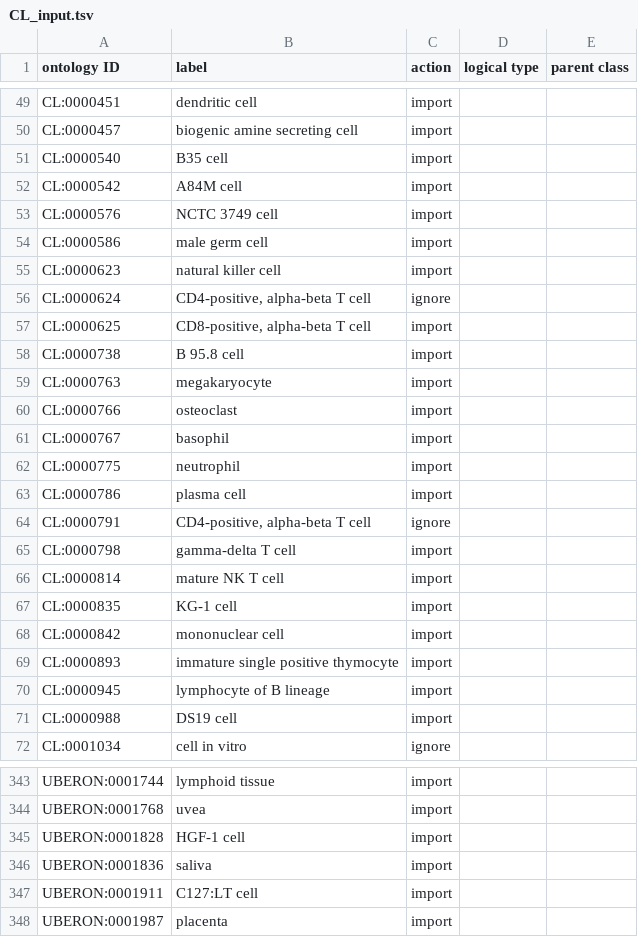
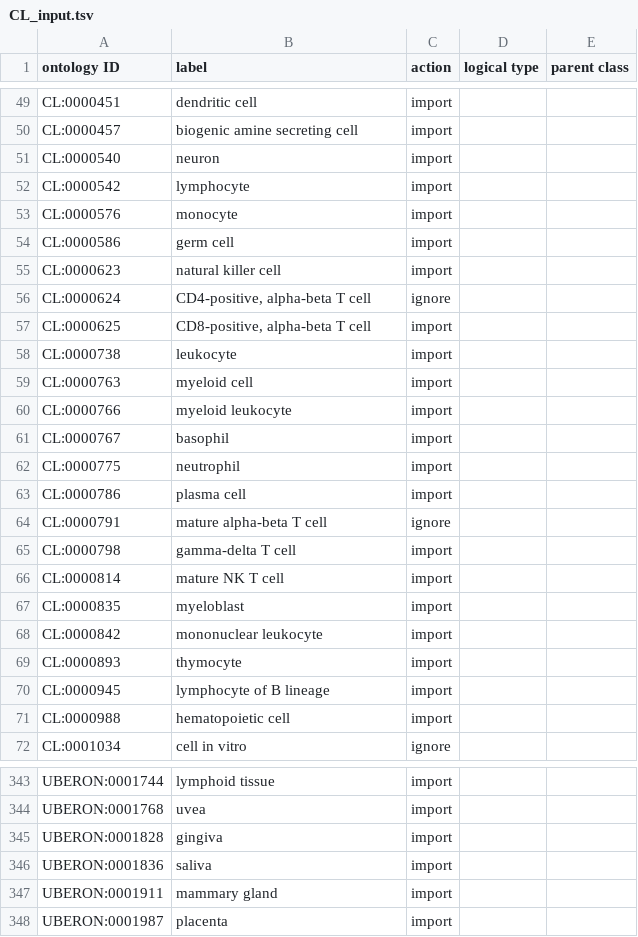
Before and after one commit to sebastianduesing/cellfinder, a TSV file: src/ontology/robot_inputs/CL_input.tsv, drawn as a sheet; only a part is shown, gaps mark what is left out; the diff covers the shown part only.

```diff
--- a/src/ontology/robot_inputs/CL_input.tsv
+++ b/src/ontology/robot_inputs/CL_input.tsv
@@ -50,6 +50,6 @@ CL:0000451	dendritic cell	import
 CL:0000457	biogenic amine secreting cell	import		
-CL:0000540	B35 cell	import		
-CL:0000542	A84M cell	import		
-CL:0000576	NCTC 3749 cell	import		
-CL:0000586	male germ cell	import		
+CL:0000540	neuron	import		
+CL:0000542	lymphocyte	import		
+CL:0000576	monocyte	import		
+CL:0000586	germ cell	import		
 CL:0000623	natural killer cell	import		
@@ -57,5 +57,5 @@ CL:0000624	CD4-positive, alpha-beta T cell	ignore
 CL:0000625	CD8-positive, alpha-beta T cell	import		
-CL:0000738	B 95.8 cell	import		
-CL:0000763	megakaryocyte	import		
-CL:0000766	osteoclast	import		
+CL:0000738	leukocyte	import		
+CL:0000763	myeloid cell	import		
+CL:0000766	myeloid leukocyte	import		
 CL:0000767	basophil	import		
@@ -63,10 +63,10 @@ CL:0000775	neutrophil	import
 CL:0000786	plasma cell	import		
-CL:0000791	CD4-positive, alpha-beta T cell	ignore		
+CL:0000791	mature alpha-beta T cell	ignore		
 CL:0000798	gamma-delta T cell	import		
 CL:0000814	mature NK T cell	import		
-CL:0000835	KG-1 cell	import		
-CL:0000842	mononuclear cell	import		
-CL:0000893	immature single positive thymocyte	import		
+CL:0000835	myeloblast	import		
+CL:0000842	mononuclear leukocyte	import		
+CL:0000893	thymocyte	import		
 CL:0000945	lymphocyte of B lineage	import		
-CL:0000988	DS19 cell	import		
+CL:0000988	hematopoietic cell	import		
 CL:0001034	cell in vitro	ignore		
@@ -344,5 +344,5 @@ UBERON:0001744	lymphoid tissue	import
 UBERON:0001768	uvea	import		
-UBERON:0001828	HGF-1 cell	import		
+UBERON:0001828	gingiva	import		
 UBERON:0001836	saliva	import		
-UBERON:0001911	C127:LT cell	import		
+UBERON:0001911	mammary gland	import		
 UBERON:0001987	placenta	import		
```
Also changed, not shown: 26 edited cells elsewhere in this file, src/ontology/robot_inputs/DOID_input.tsv, src/ontology/robot_inputs/OBI_input.tsv, 1 other file.
